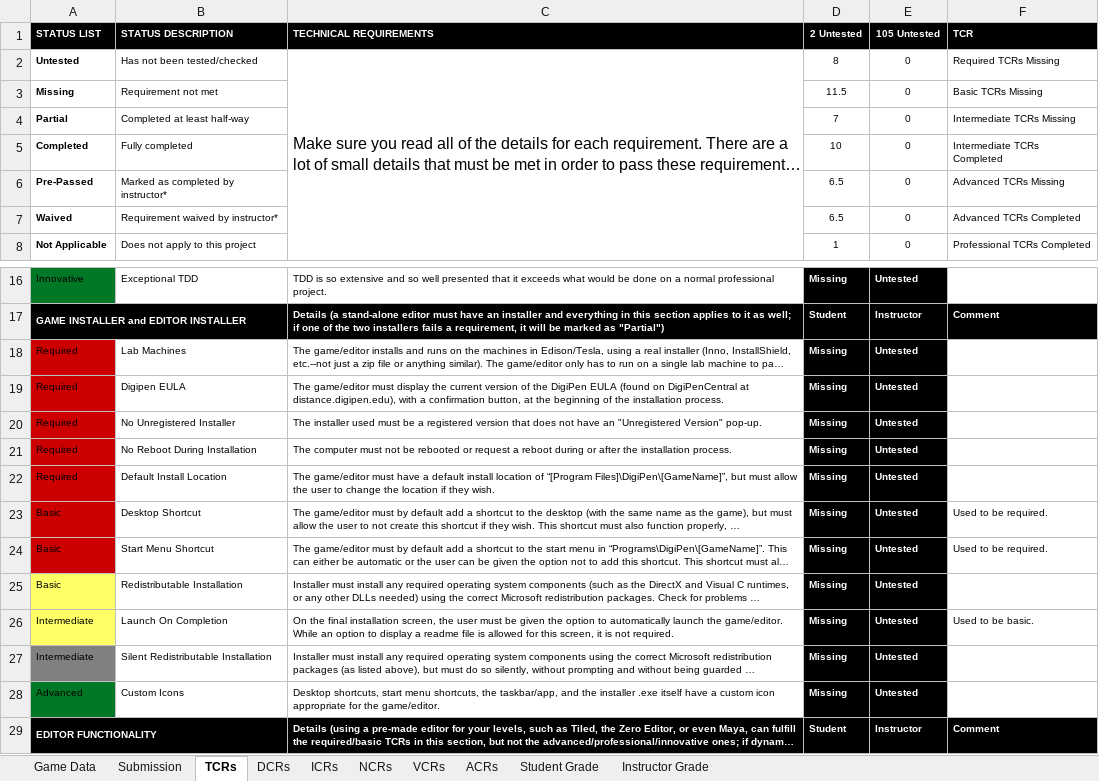
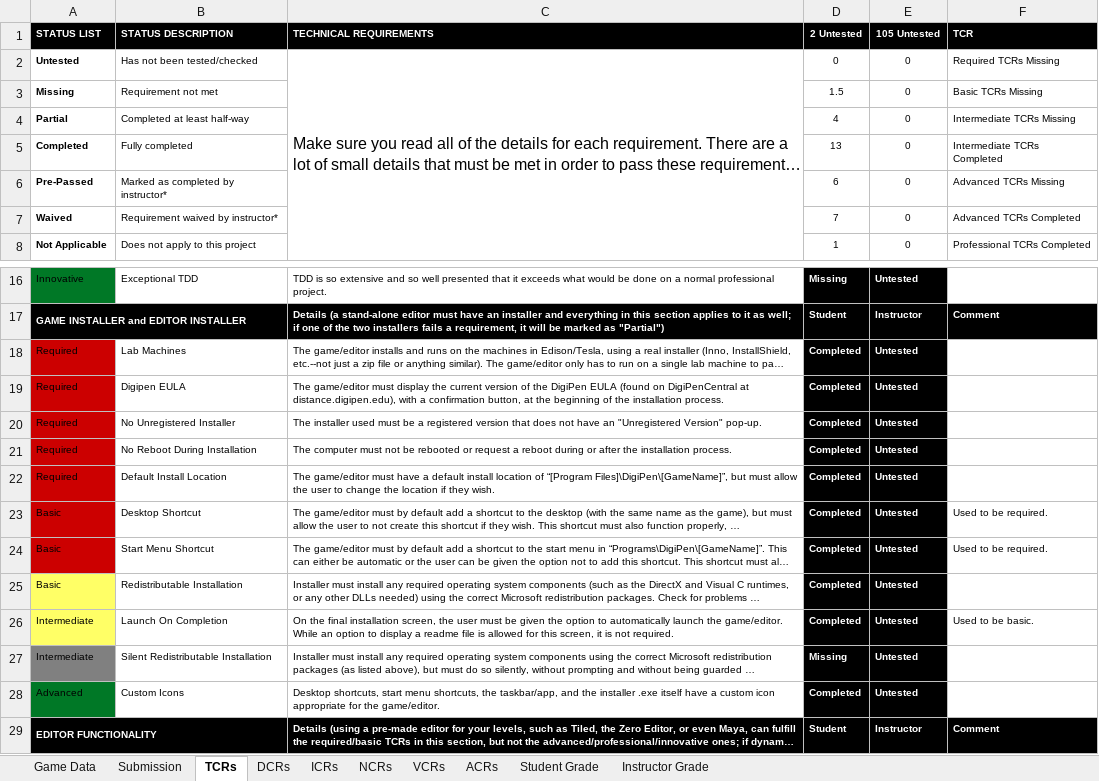
Before and after one commit to egleiser/DemonParasol, an Excel workbook: documents/setsuko_rubric.xlsx, sheet TCRs, drawn as a sheet; only a part is shown, gaps mark what is left out; long unchanged cells end in …; values as stored, in another font and other column widths than the file's, no borders; conditional formats not drawn; the diff covers the shown part only; the diff names each change by its address in the sheet, - before the commit and + after, or states it on an @@ line.

```diff
--- a/documents/setsuko_rubric.xlsx (sheet TCRs)
+++ b/documents/setsuko_rubric.xlsx (sheet TCRs)
-D2 (2 Untested): 8
+D2 (2 Untested): 0
-D3 (2 Untested): 11.5
+D3 (2 Untested): 1.5
-D4 (2 Untested): 7
+D4 (2 Untested): 4
-D5 (2 Untested): 10
+D5 (2 Untested): 13
-D6 (2 Untested): 6.5
+D6 (2 Untested): 6
-D7 (2 Untested): 6.5
+D7 (2 Untested): 7
-D18:D26 (2 Untested): Missing
+D18:D26 (2 Untested): Completed
-D28 (2 Untested): Missing
+D28 (2 Untested): Completed
```
Also changed, not shown: 15 edited cells elsewhere in this sheet, sheet Student Grade, sheet ACRs, sheet VCRs, sheet Instructor Grade, sheet DCRs, 1 other file.
